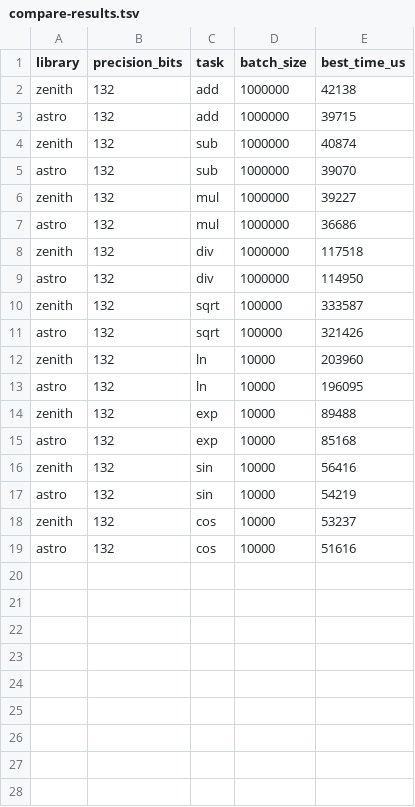
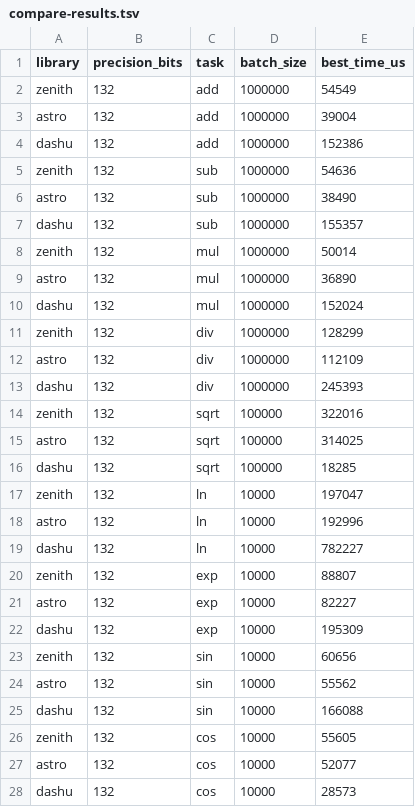
Before and after one commit to jscarr64/zenith-float, a TSV file: doc/compare-results.tsv, drawn as a sheet.

```diff
--- a/doc/compare-results.tsv
+++ b/doc/compare-results.tsv
@@ -1,19 +1,28 @@
 library	precision_bits	task	batch_size	best_time_us
-zenith	132	add	1000000	42138
-astro	132	add	1000000	39715
-zenith	132	sub	1000000	40874
-astro	132	sub	1000000	39070
-zenith	132	mul	1000000	39227
-astro	132	mul	1000000	36686
-zenith	132	div	1000000	117518
-astro	132	div	1000000	114950
-zenith	132	sqrt	100000	333587
-astro	132	sqrt	100000	321426
-zenith	132	ln	10000	203960
-astro	132	ln	10000	196095
-zenith	132	exp	10000	89488
-astro	132	exp	10000	85168
-zenith	132	sin	10000	56416
-astro	132	sin	10000	54219
-zenith	132	cos	10000	53237
-astro	132	cos	10000	51616
+zenith	132	add	1000000	54549
+astro	132	add	1000000	39004
+dashu	132	add	1000000	152386
+zenith	132	sub	1000000	54636
+astro	132	sub	1000000	38490
+dashu	132	sub	1000000	155357
+zenith	132	mul	1000000	50014
+astro	132	mul	1000000	36890
+dashu	132	mul	1000000	152024
+zenith	132	div	1000000	128299
+astro	132	div	1000000	112109
+dashu	132	div	1000000	245393
+zenith	132	sqrt	100000	322016
+astro	132	sqrt	100000	314025
+dashu	132	sqrt	100000	18285
+zenith	132	ln	10000	197047
+astro	132	ln	10000	192996
+dashu	132	ln	10000	782227
+zenith	132	exp	10000	88807
+astro	132	exp	10000	82227
+dashu	132	exp	10000	195309
+zenith	132	sin	10000	60656
+astro	132	sin	10000	55562
+dashu	132	sin	10000	166088
+zenith	132	cos	10000	55605
+astro	132	cos	10000	52077
+dashu	132	cos	10000	28573
```
Also changed, not shown: doc/bench-baselines.tsv, 10 other files.
